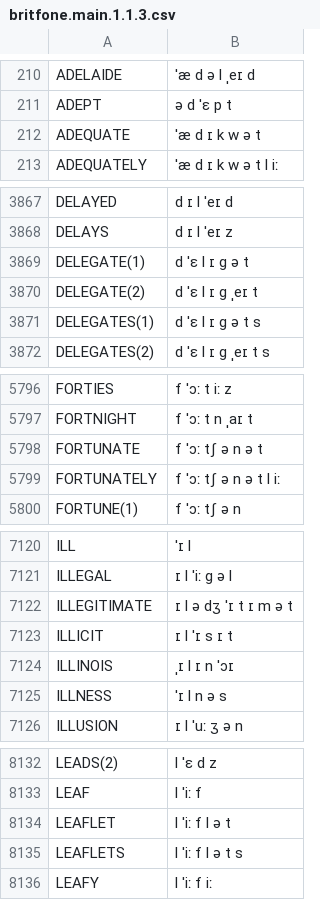
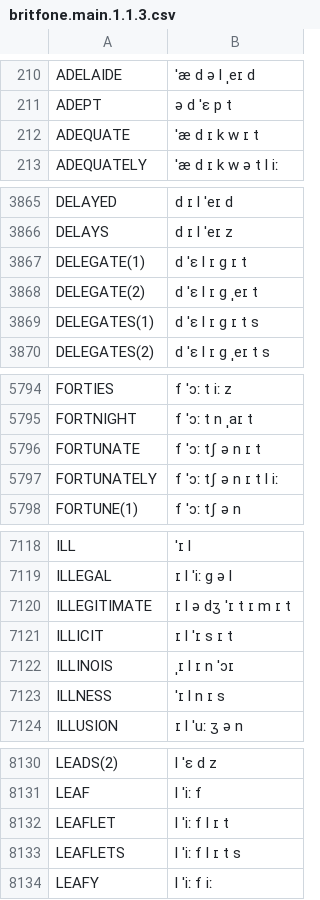
Before and after one commit to JoseLlarena/Britfone, a CSV file: britfone.main.1.1.3.csv, drawn as a sheet; only a part is shown, gaps mark what is left out; the diff covers the shown part only.

```diff
--- a/britfone.main.1.1.3.csv
+++ b/britfone.main.1.1.3.csv
@@ -211,3 +211,3 @@ ADELAIDE, ˈæ d ə l ˌeɪ d
 ADEPT, ə d ˈɛ p t
-ADEQUATE, ˈæ d ɪ k w ə t
+ADEQUATE, ˈæ d ɪ k w ɪ t
 ADEQUATELY, ˈæ d ɪ k w ə t l iː
@@ -3868,5 +3866,5 @@ DELAYED, d ɪ l ˈeɪ d
 DELAYS, d ɪ l ˈeɪ z
-DELEGATE(1), d ˈɛ l ɪ g ə t
+DELEGATE(1), d ˈɛ l ɪ g ɪ t
 DELEGATE(2), d ˈɛ l ɪ g ˌeɪ t
-DELEGATES(1), d ˈɛ l ɪ g ə t s
+DELEGATES(1), d ˈɛ l ɪ g ɪ t s
 DELEGATES(2), d ˈɛ l ɪ g ˌeɪ t s
@@ -5797,4 +5795,4 @@ FORTIES, f ˈɔː t iː z
 FORTNIGHT, f ˈɔː t n ˌaɪ t
-FORTUNATE, f ˈɔː tʃ ə n ə t
-FORTUNATELY, f ˈɔː tʃ ə n ə t l iː
+FORTUNATE, f ˈɔː tʃ ə n ɪ t
+FORTUNATELY, f ˈɔː tʃ ə n ɪ t l iː
 FORTUNE(1), f ˈɔː tʃ ə n
@@ -7121,6 +7119,6 @@ ILL, ˈɪ l
 ILLEGAL, ɪ l ˈiː g ə l
-ILLEGITIMATE, ɪ l ə dʒ ˈɪ t ɪ m ə t
+ILLEGITIMATE, ɪ l ə dʒ ˈɪ t ɪ m ɪ t
 ILLICIT, ɪ l ˈɪ s ɪ t
 ILLINOIS, ˌɪ l ɪ n ˈɔɪ
-ILLNESS, ˈɪ l n ə s
+ILLNESS, ˈɪ l n ɪ s
 ILLUSION, ɪ l ˈuː ʒ ə n
@@ -8133,4 +8131,4 @@ LEADS(2), l ˈɛ d z
 LEAF, l ˈiː f
-LEAFLET, l ˈiː f l ə t
-LEAFLETS, l ˈiː f l ə t s
+LEAFLET, l ˈiː f l ɪ t
+LEAFLETS, l ˈiː f l ɪ t s
 LEAFY, l ˈiː f iː
```
Also changed, not shown: 1 added row, 2 removed rows and 37 edited cells elsewhere in this file.
